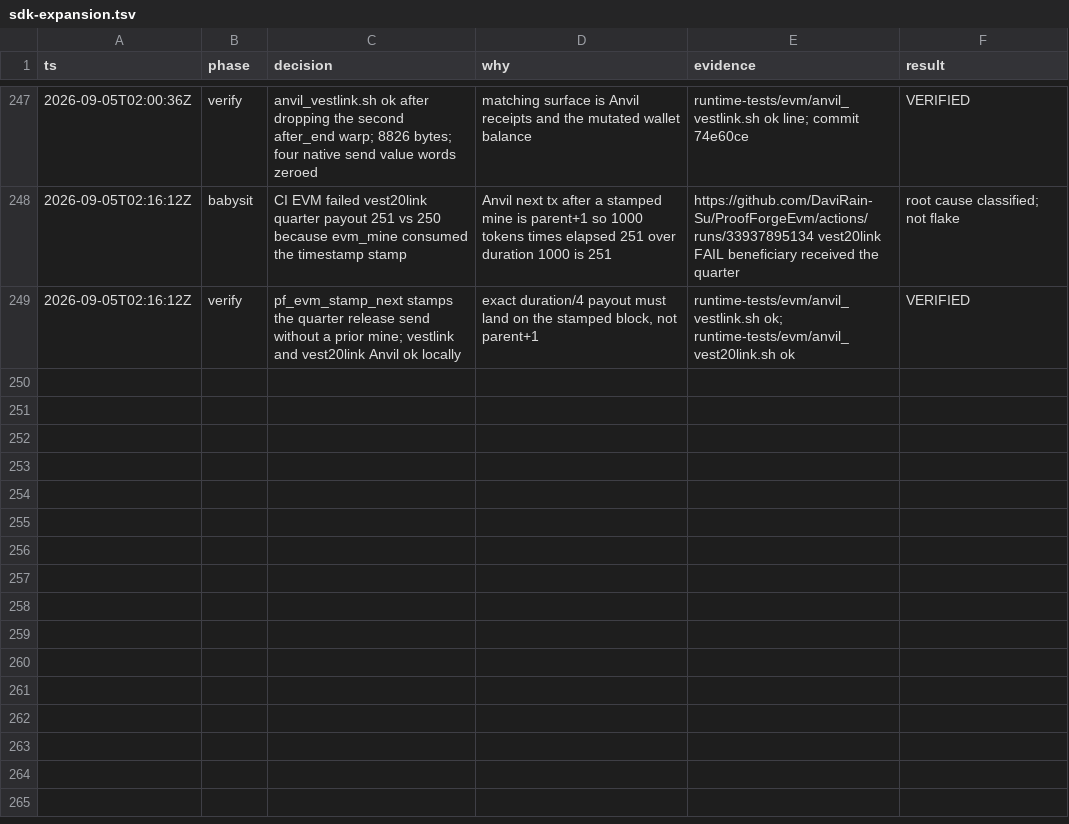
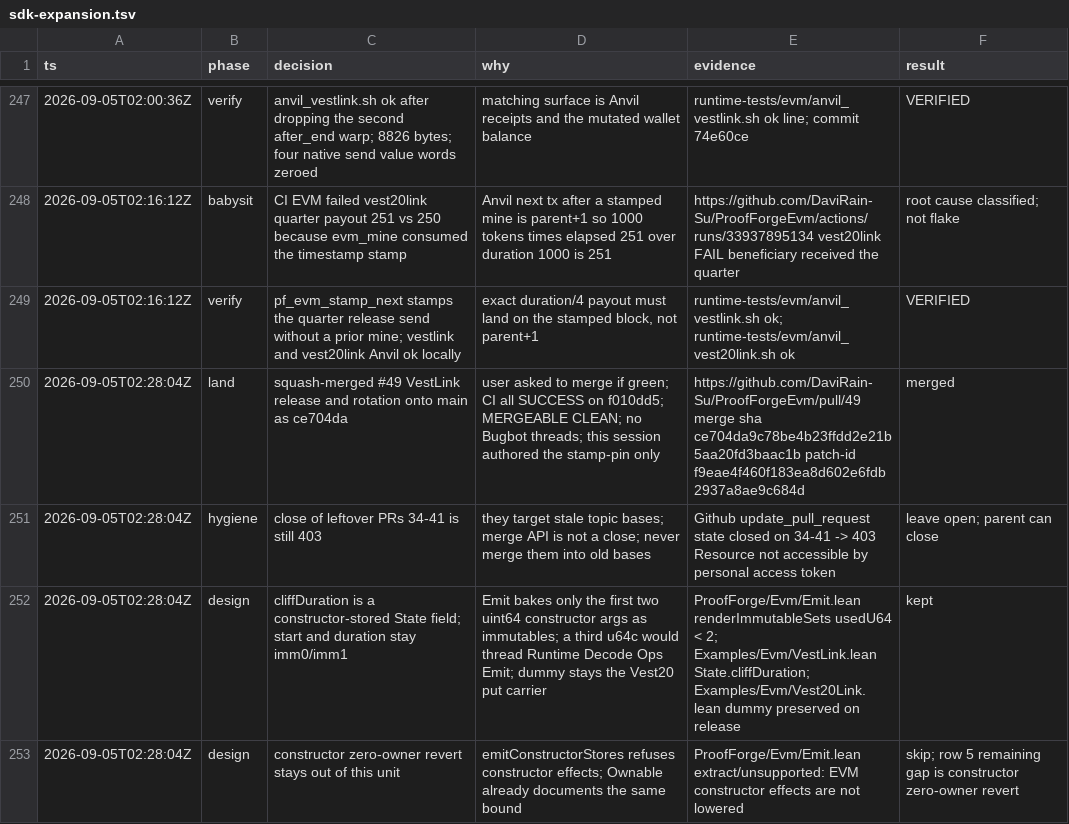
Before and after one commit to DaviRain-Su/ProofForgeEvm, a TSV file: docs/decisions/sdk-expansion.tsv, drawn as a sheet; only a part is shown, gaps mark what is left out.

```diff
--- a/docs/decisions/sdk-expansion.tsv
+++ b/docs/decisions/sdk-expansion.tsv
@@ -249 +249,5 @@ ts	phase	decision	why	evidence	result
 2026-09-05T02:16:12Z	verify	pf_evm_stamp_next stamps the quarter release send without a prior mine; vestlink and vest20link Anvil ok locally	exact duration/4 payout must land on the stamped block, not parent+1	runtime-tests/evm/anvil_vestlink.sh ok; runtime-tests/evm/anvil_vest20link.sh ok	VERIFIED
+2026-09-05T02:28:04Z	land	squash-merged #49 VestLink release and rotation onto main as ce704da	user asked to merge if green; CI all SUCCESS on f010dd5; MERGEABLE CLEAN; no Bugbot threads; this session authored the stamp-pin only	https://github.com/DaviRain-Su/ProofForgeEvm/pull/49 merge sha ce704da9c78be4b23ffdd2e21b5aa20fd3baac1b patch-id f9eae4f460f183ea8d602e6fdb2937a8ae9c684d	merged
+2026-09-05T02:28:04Z	hygiene	close of leftover PRs 34-41 is still 403	they target stale topic bases; merge API is not a close; never merge them into old bases	Github update_pull_request state closed on 34-41 -> 403 Resource not accessible by personal access token	leave open; parent can close
+2026-09-05T02:28:04Z	design	cliffDuration is a constructor-stored State field; start and duration stay imm0/imm1	Emit bakes only the first two uint64 constructor args as immutables; a third u64c would thread Runtime Decode Ops Emit; dummy stays the Vest20 put carrier	ProofForge/Evm/Emit.lean renderImmutableSets usedU64 < 2; Examples/Evm/VestLink.lean State.cliffDuration; Examples/Evm/Vest20Link.lean dummy preserved on release	kept
+2026-09-05T02:28:04Z	design	constructor zero-owner revert stays out of this unit	emitConstructorStores refuses constructor effects; Ownable already documents the same bound	ProofForge/Evm/Emit.lean extract/unsupported: EVM constructor effects are not lowered	skip; row 5 remaining gap is constructor zero-owner revert
```
Also changed, not shown: 13 other files.
